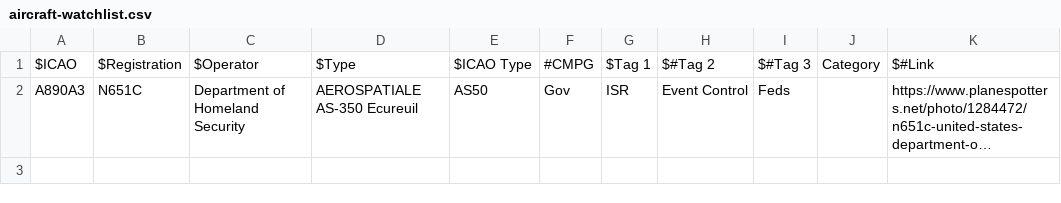
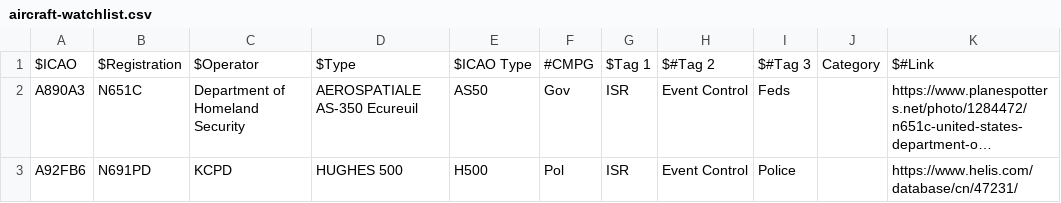
Before and after one commit to 28Tauri/kcplanes, a CSV file: aircraft-watchlist.csv, drawn as a sheet; long unchanged cells end in …; the diff names each change by its address in the sheet, - before the commit and + after, or states it on an @@ line.

Commit message:
Update aircraft-watchlist.csv

```diff
--- a/aircraft-watchlist.csv
+++ b/aircraft-watchlist.csv
+row 3: A92FB6 | N691PD | KCPD | HUGHES 500 | H500 | Pol | ISR | Event Control | Police |  | https://www.helis.com/database/cn/47231/
```
